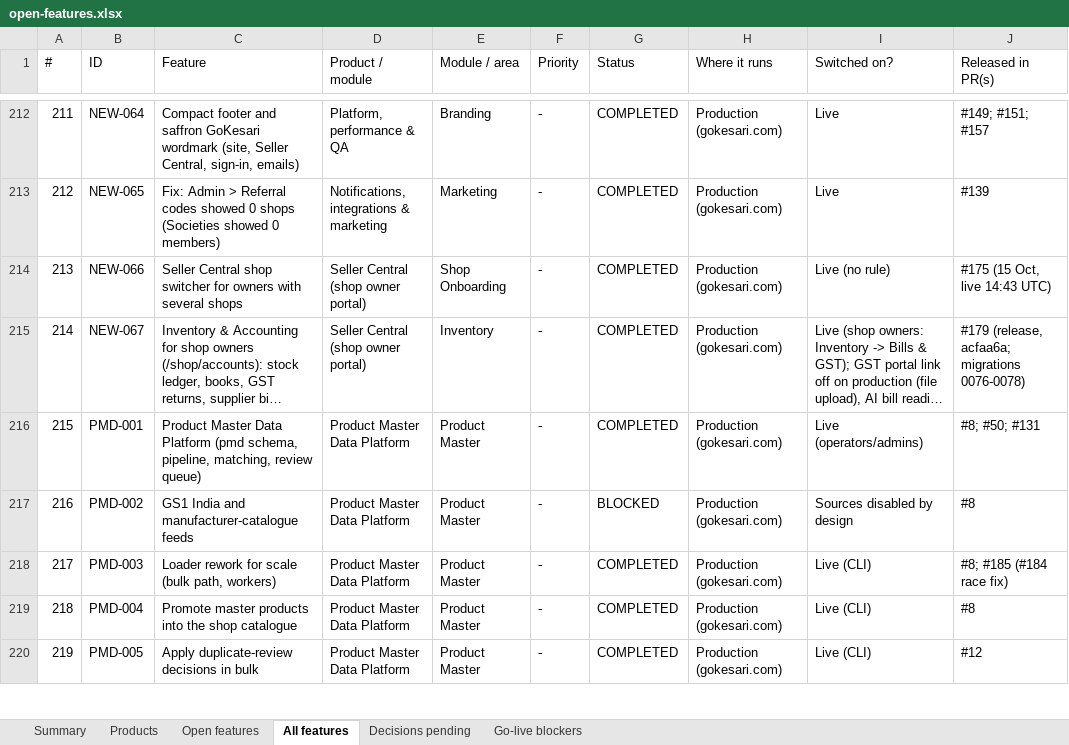
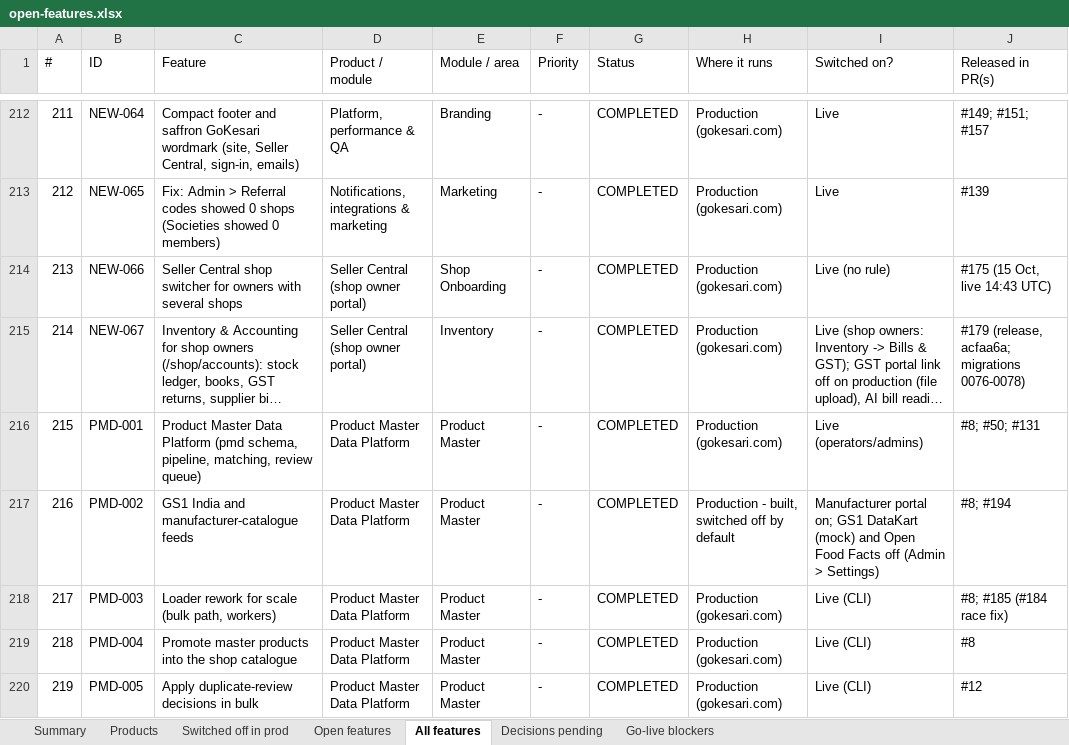
Before and after one commit to sanjaymorankar-debug/GoKesari, an Excel workbook: open-features.xlsx, sheet All features, drawn as a sheet; only a part is shown, gaps mark what is left out; long unchanged cells end in …; values as stored, in another font and other column widths than the file's, no cell formats; the diff covers the shown part only; the diff names each change by its address in the sheet, - before the commit and + after, or states it on an @@ line.

```diff
--- a/open-features.xlsx (sheet All features)
+++ b/open-features.xlsx (sheet All features)
+sheet tab: Switched off in prod
-G217 (Status): BLOCKED
+G217 (Status): COMPLETED
-H217 (Where it runs): Production (gokesari.com)
+H217 (Where it runs): Production - built, switched off by default
-I217 (Switched on?): Sources disabled by design
+I217 (Switched on?): Manufacturer portal on; GS1 DataKart (mock) and Open Food Facts off (Admin > Settings)
-J217 (Released in PR(s)): #8
+J217 (Released in PR(s)): #8; #194
```
Also changed, not shown: 85 edited cells elsewhere in this sheet, sheet Open features, sheet Go-live blockers, sheet Decisions pending, sheet Products, sheet Summary, cell formats, 2 other files.
